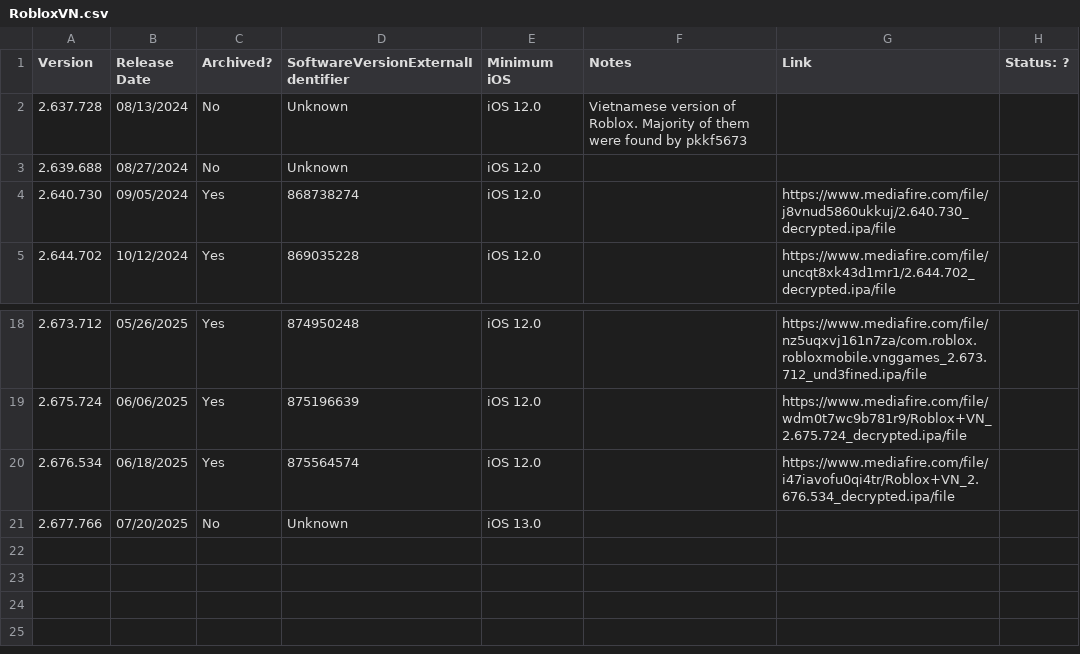
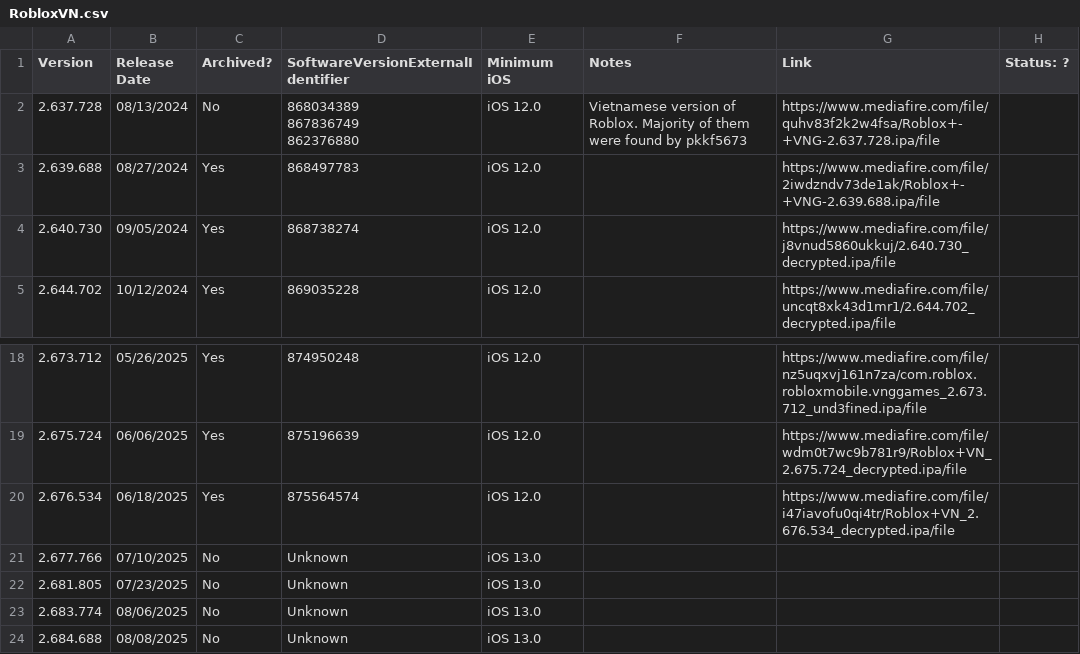
Before and after one commit to Yakov5776/ultimaterobloxmobilearchive, a CSV file: csv/RobloxVN.csv, drawn as a sheet; only a part is shown, gaps mark what is left out.

```diff
--- a/csv/RobloxVN.csv
+++ b/csv/RobloxVN.csv
@@ -1,4 +1,6 @@
 Version,Release Date,Archived?,SoftwareVersionExternalIdentifier,Minimum iOS,Notes,Link,Status: ?
-2.637.728,08/13/2024,No,Unknown,iOS 12.0,Vietnamese version of Roblox. Majority of them were found by pkkf5673,,
-2.639.688,08/27/2024,No,Unknown,iOS 12.0,,,
+2.637.728,08/13/2024,No,"868034389
+867836749
+862376880",iOS 12.0,Vietnamese version of Roblox. Majority of them were found by pkkf5673,https://www.mediafire.com/file/quhv83f2k2w4fsa/Roblox+-+VNG-2.637.728.ipa/file,
+2.639.688,08/27/2024,Yes,868497783,iOS 12.0,,https://www.mediafire.com/file/2iwdzndv73de1ak/Roblox+-+VNG-2.639.688.ipa/file,
 2.640.730,09/05/2024,Yes,868738274,iOS 12.0,,https://www.mediafire.com/file/j8vnud5860ukkuj/2.640.730_decrypted.ipa/file,
@@ -20,2 +22,5 @@ Version,Release Date,Archived?,SoftwareVersionExternalIdentifier,Minimum iOS,Not
 2.676.534,06/18/2025,Yes,875564574,iOS 12.0,,https://www.mediafire.com/file/i47iavofu0qi4tr/Roblox+VN_2.676.534_decrypted.ipa/file,
-2.677.766,07/20/2025,No,Unknown,iOS 13.0,,,
+2.677.766,07/10/2025,No,Unknown,iOS 13.0,,,
+2.681.805,07/23/2025,No,Unknown,iOS 13.0,,,
+2.683.774,08/06/2025,No,Unknown,iOS 13.0,,,
+2.684.688,08/08/2025,No,Unknown,iOS 13.0,,,
```
Also changed, not shown: csv/ROBLOX.csv.
